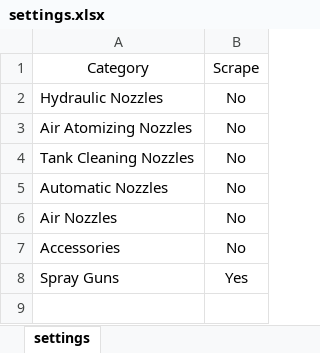
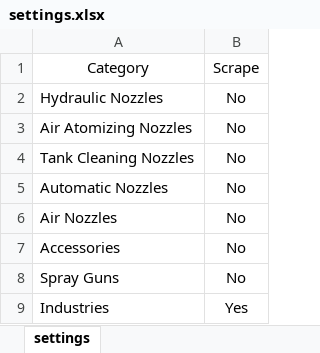
Before and after one commit to Abdelrahman-Hekal/Sprays_scraper, an Excel workbook: settings.xlsx, sheet settings, drawn as a sheet; values as stored, in another font and other column widths than the file's, no borders; the diff names each change by its address in the sheet, - before the commit and + after, or states it on an @@ line.

```diff
--- a/settings.xlsx (sheet settings)
+++ b/settings.xlsx (sheet settings)
-B8: Yes
+B8: No
+row 9: Industries | Yes
```
Also changed, not shown: 1 other file.
